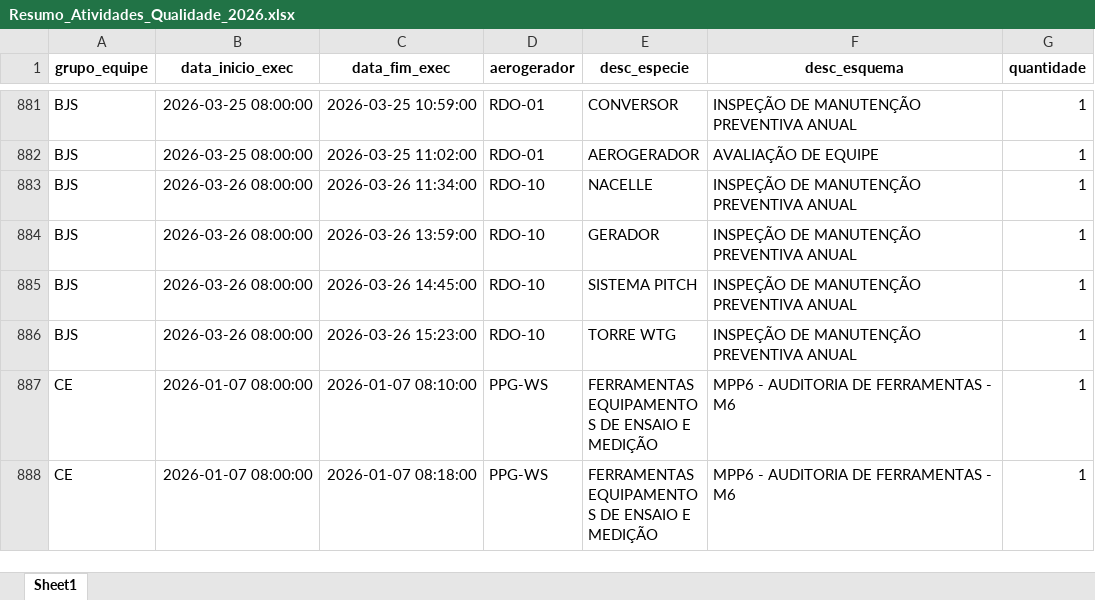
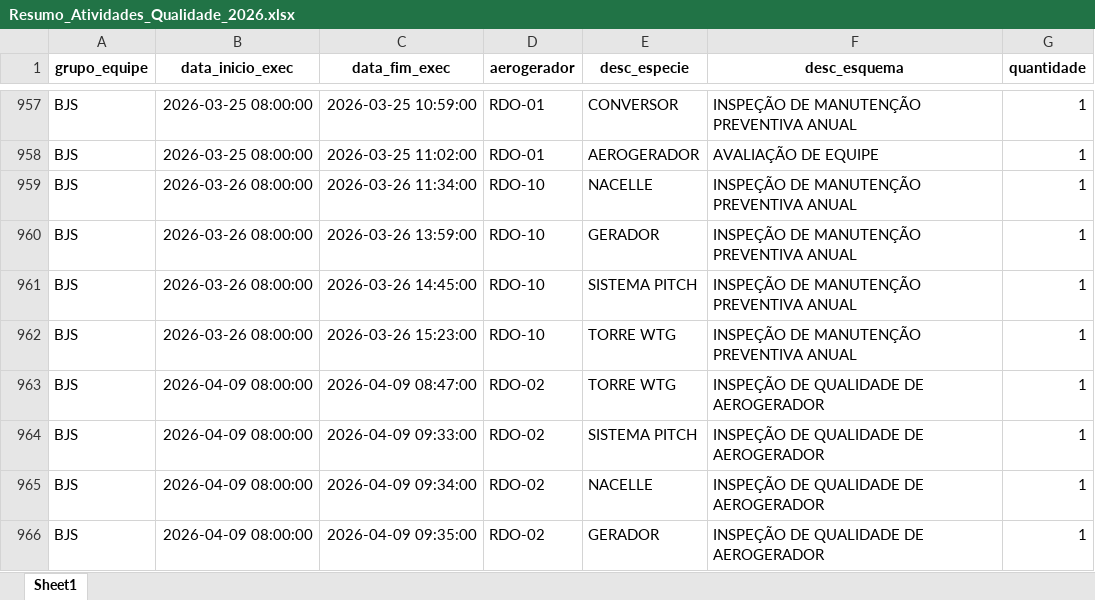
Before and after one commit to robson-energimp/KPI, an Excel workbook: Resumo_Atividades_Qualidade_2026.xlsx, sheet Sheet1, drawn as a sheet; only a part is shown, gaps mark what is left out; the shorter side is filled out with more unchanged rows; values as stored, in another font and other column widths than the file's, no borders; the diff covers the shown part only; the diff names each change by its address in the sheet, - before the commit and + after, or states it on an @@ line.

```diff
--- a/Resumo_Atividades_Qualidade_2026.xlsx (sheet Sheet1)
+++ b/Resumo_Atividades_Qualidade_2026.xlsx (sheet Sheet1)
+row 963: BJS | 2026-04-09 08:00:00 | 2026-04-09 08:47:00 | RDO-02 | TORRE WTG | INSPEÇÃO DE QUALIDADE DE AEROGERADOR | 1
+row 964: BJS | 2026-04-09 08:00:00 | 2026-04-09 09:33:00 | RDO-02 | SISTEMA PITCH | INSPEÇÃO DE QUALIDADE DE AEROGERADOR | 1
+row 965: BJS | 2026-04-09 08:00:00 | 2026-04-09 09:34:00 | RDO-02 | NACELLE | INSPEÇÃO DE QUALIDADE DE AEROGERADOR | 1
+row 966: BJS | 2026-04-09 08:00:00 | 2026-04-09 09:35:00 | RDO-02 | GERADOR | INSPEÇÃO DE QUALIDADE DE AEROGERADOR | 1
```
Also changed, not shown: 138 added rows elsewhere in this sheet, 3 other files.
